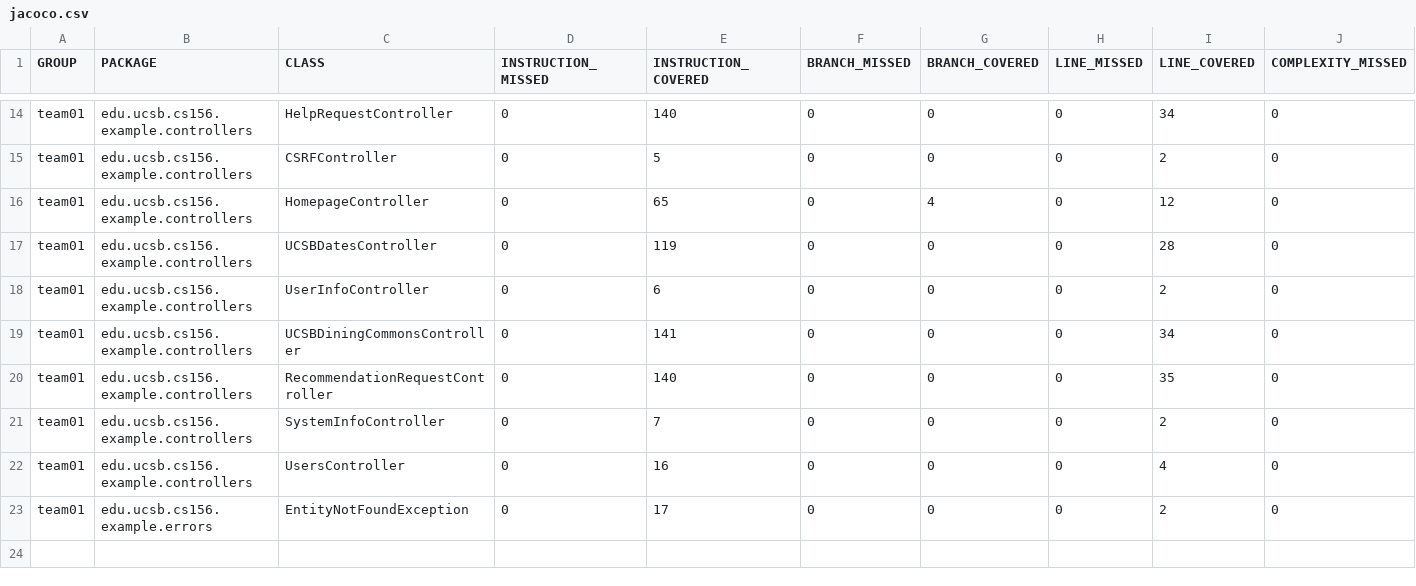
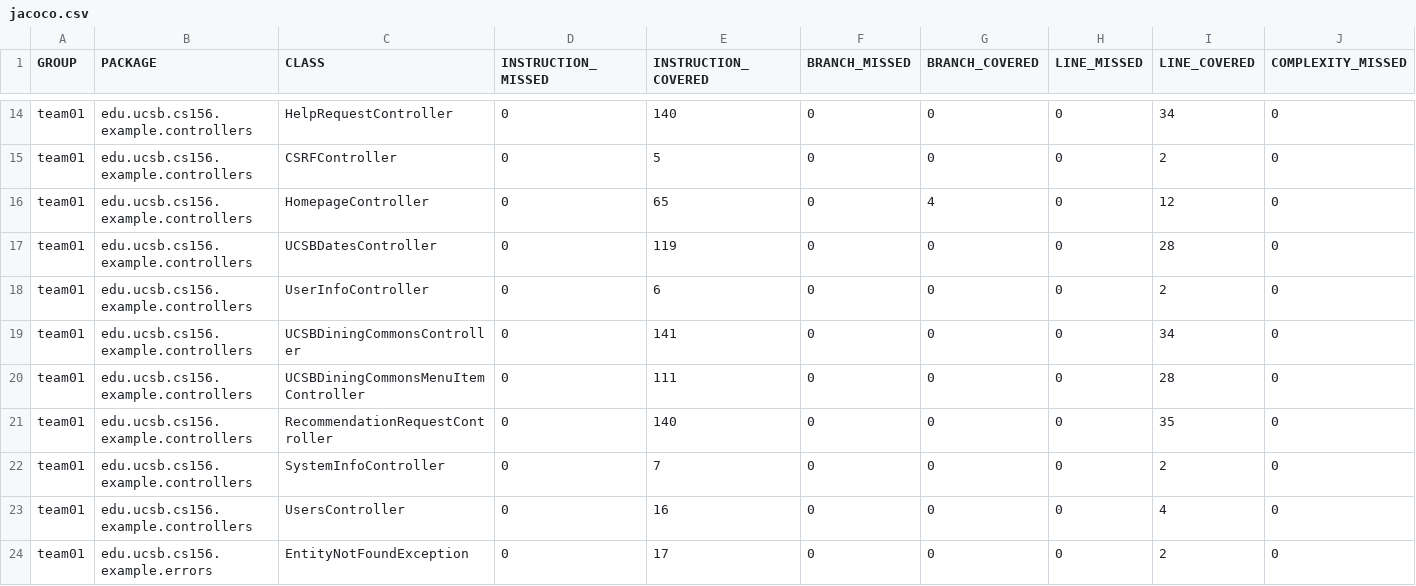
Before and after one commit to ucsb-cs156-f26/team01-f26-11, a CSV file: jacoco/jacoco.csv, drawn as a sheet; only a part is shown, gaps mark what is left out; rows hold the shown columns only; the diff names each change by its address in the sheet, - before the commit and + after, or states it on an @@ line.

Commit message:
Deploying to gh-pages from @ ucsb-cs156-f26/team01-f26-11@2817141a47c431b5dbcc040bcb53731e475ee7b8 🚀

```diff
--- a/jacoco/jacoco.csv
+++ b/jacoco/jacoco.csv
+row 20: team01 | edu.ucsb.cs156.example.controllers | UCSBDiningCommonsMenuItemController | 0 | 111 | 0 | 0 | 0 | 28 | 0
```
Also changed, not shown: 7 other files.
